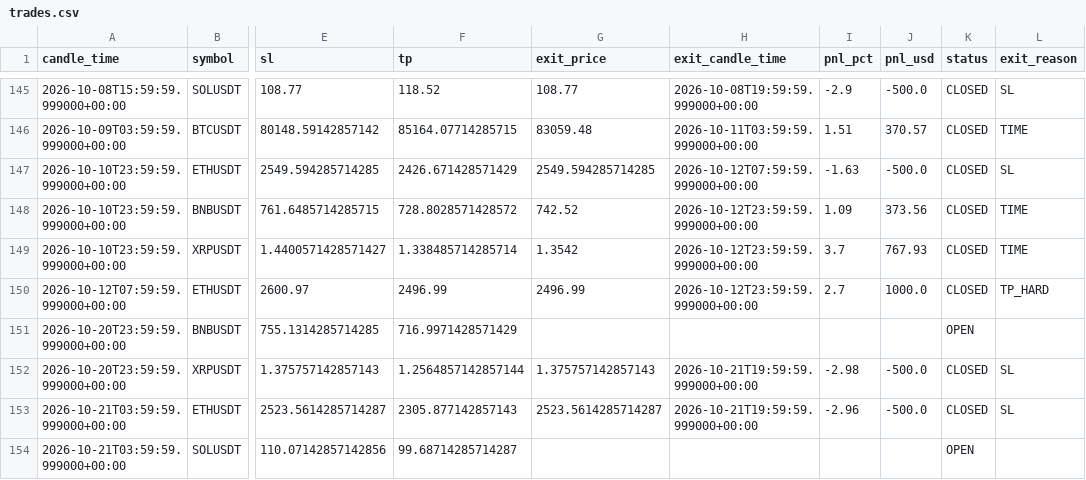
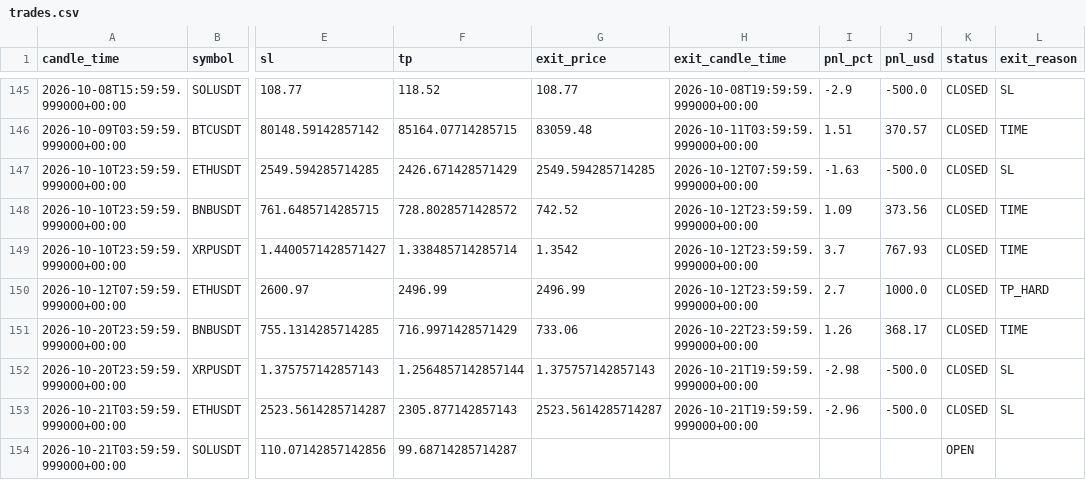
Before and after one commit to kushgbisen/cron-trader, a CSV file: logs/regime_rsi/trades.csv, drawn as a sheet; only a part is shown, gaps mark what is left out; the diff names each change by its address in the sheet, - before the commit and + after, or states it on an @@ line.

```diff
--- a/logs/regime_rsi/trades.csv
+++ b/logs/regime_rsi/trades.csv
-G151 (exit_price): (empty)
+G151 (exit_price): 733.06
-H151 (exit_candle_time): (empty)
+H151 (exit_candle_time): 2026-10-22T23:59:59.999000+00:00
-I151 (pnl_pct): (empty)
+I151 (pnl_pct): 1.26
-J151 (pnl_usd): (empty)
+J151 (pnl_usd): 368.17
-K151 (status): OPEN
+K151 (status): CLOSED
-L151 (exit_reason): (empty)
+L151 (exit_reason): TIME
```
Also changed, not shown: 7 other files.
